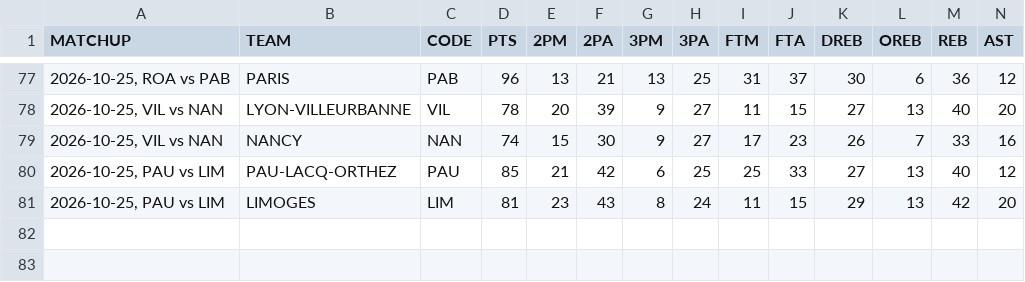
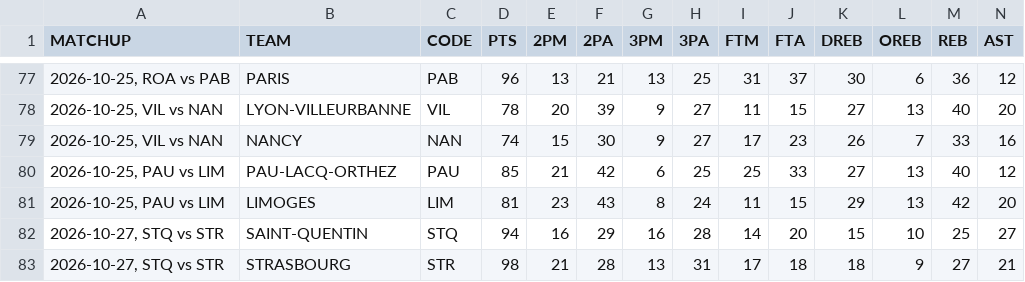
Before and after one commit to filippospol/R-bball-projects, a CSV file: bball-stats/data/FR-teams.csv, drawn as a sheet; only a part is shown, gaps mark what is left out; rows hold the shown columns only; the diff names each change by its address in the sheet, - before the commit and + after, or states it on an @@ line.

```diff
--- a/bball-stats/data/FR-teams.csv
+++ b/bball-stats/data/FR-teams.csv
+row 82: 2026-10-27, STQ vs STR | SAINT-QUENTIN | STQ | 94 | 16 | 29 | 16 | 28 | 14 | 20 | 15 | 10 | 25 | 27
+row 83: 2026-10-27, STQ vs STR | STRASBOURG | STR | 98 | 21 | 28 | 13 | 31 | 17 | 18 | 18 | 9 | 27 | 21
```
Also changed, not shown: bball-stats/data/DE-players.csv, bball-stats/data/EC-teams.csv, 5 other files.
